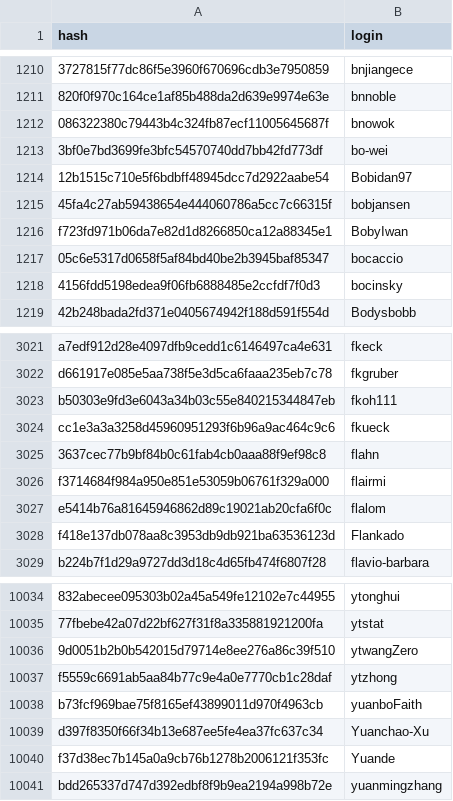
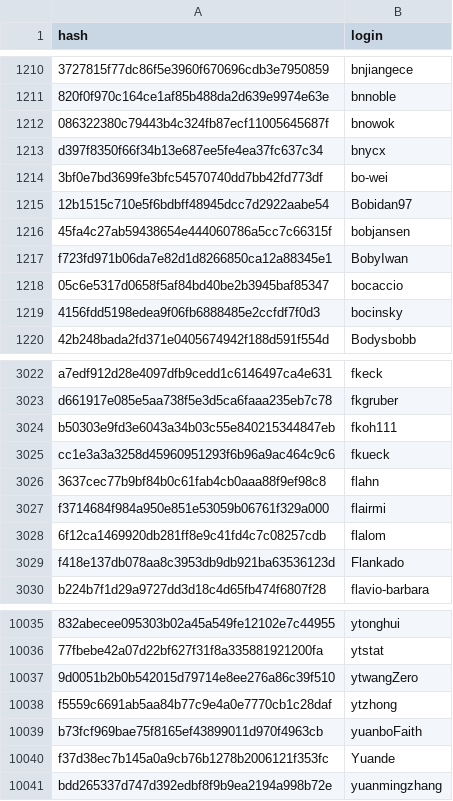
Before and after one commit to r-universe-org/cran-to-git, a CSV file: maintainers.csv, drawn as a sheet; only a part is shown, gaps mark what is left out; removed rows and columns are numbered as before the commit, all else as after; the diff names each change by its address in the sheet, - before the commit and + after, or states it on an @@ line.

```diff
--- a/maintainers.csv
+++ b/maintainers.csv
+row 1213: d397f8350f66f34b13e687ee5fe4ea37fc637c34 | bnycx
-A3028 (hash): e5414b76a81645946862d89c19021ab20cfa6f0c
+A3028 (hash): 6f12ca1469920db281ff8e9c41fd4c7c08257cdb
-row 10039: d397f8350f66f34b13e687ee5fe4ea37fc637c34 | Yuanchao-Xu
```
